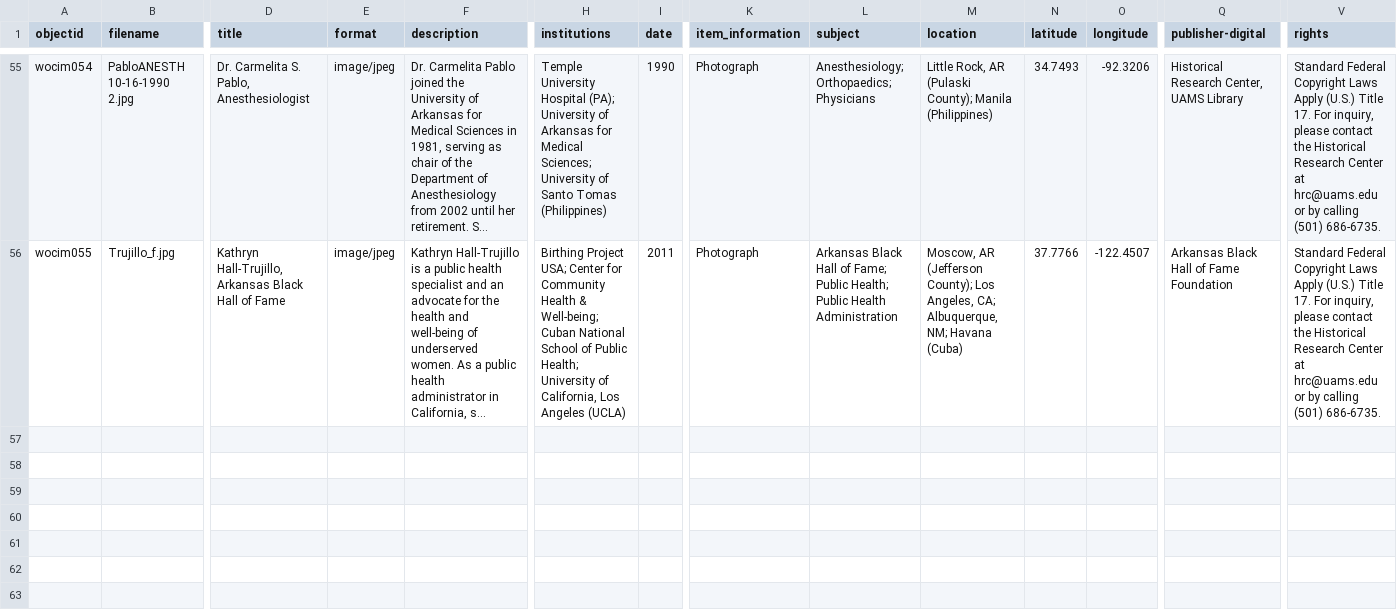
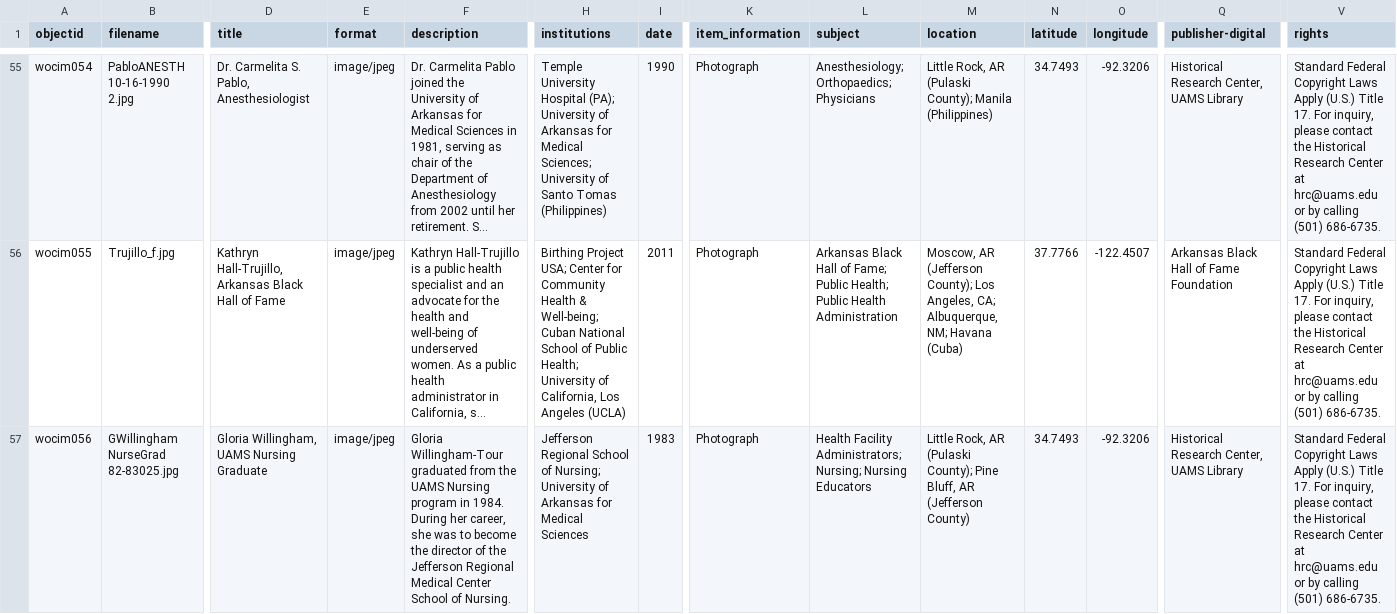
Before and after one commit to Starkad2/Wocim-GH2, a CSV file: _data/Wocim.csv, drawn as a sheet; only a part is shown, gaps mark what is left out; long unchanged cells end in …; rows hold the shown columns only; the diff names each change by its address in the sheet, - before the commit and + after, or states it on an @@ line.

Commit message:
Add files via upload

```diff
--- a/_data/Wocim.csv
+++ b/_data/Wocim.csv
+row 57: wocim056 | GWillingham NurseGrad 82-83025.jpg | Gloria Willingham, UAMS Nursing Graduate | image/jpeg | Gloria Willingham-Tour graduated from the UAMS Nursing program in 1984. During her career, she was to become the director of the Jefferson Regional Medical Center School of Nursing. | Jefferson Regional School of Nursing; University of Arkansas for Medical Sciences | 1983 | Photograph | Health Facility Administrators; Nursing; Nursing Educators | Little Rock, AR (Pulaski County); Pine Bluff, AR (Jefferson County) | 34.7493 | -92.3206 | Historical Research Center, UAMS Library | Standard Federal Copyright Laws Apply (U.S.) Title 17. For inquiry, please contact the Historical Research Center at hrc@uams.edu or by calling (501) 686-6735.
```
